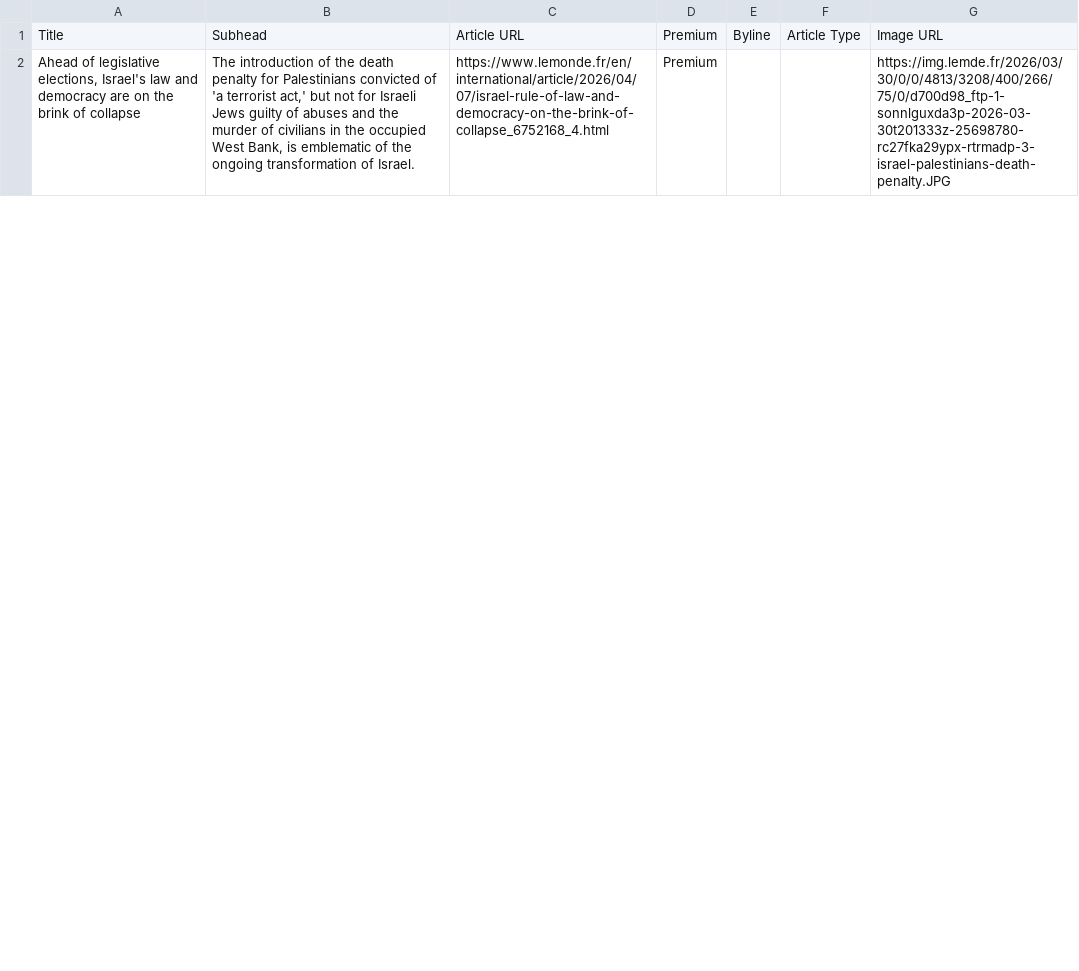
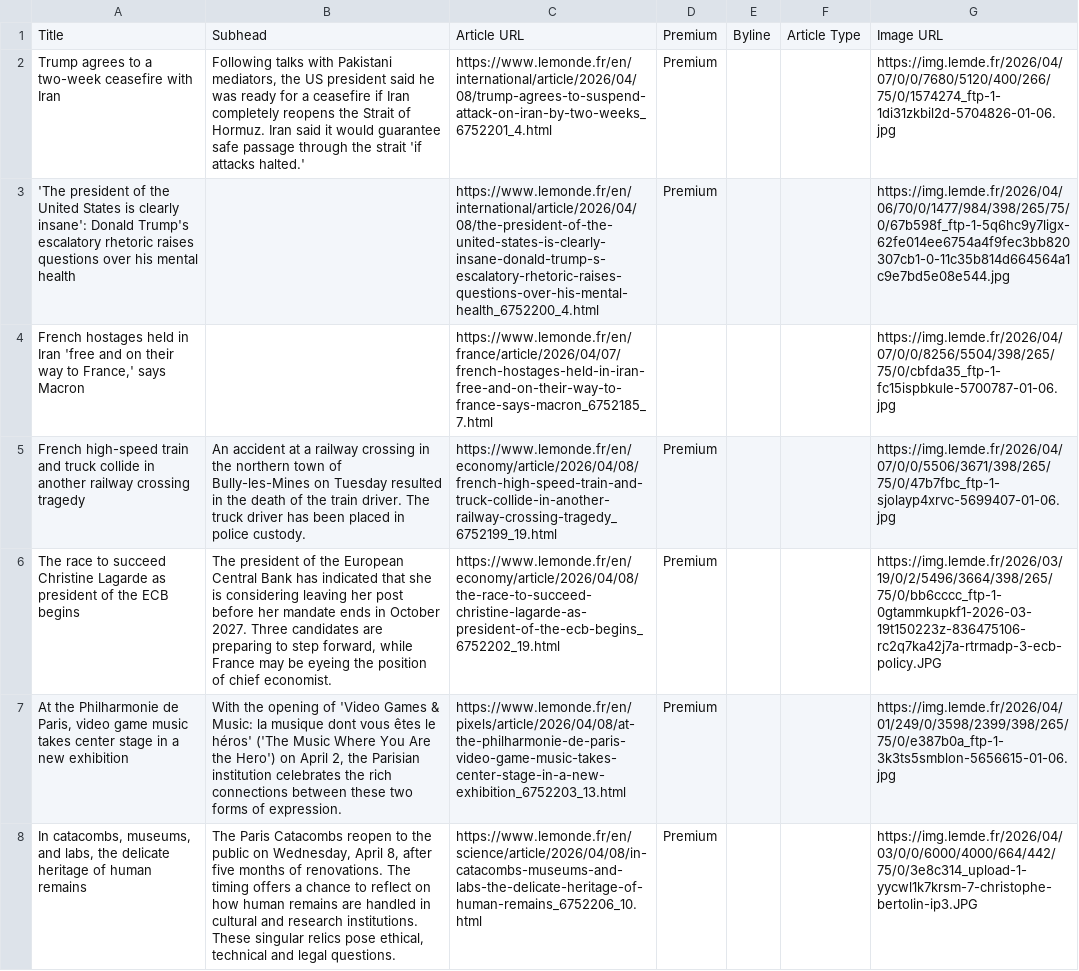
Before and after one commit to XiumeiDong/homework-07, a CSV file: le_monde_articles.csv, drawn as a sheet; only a part is shown; addresses are those after the commit; the diff covers the shown part only; the diff names each change by its address in the sheet, - before the commit and + after, or states it on an @@ line.

```diff
--- a/le_monde_articles.csv
+++ b/le_monde_articles.csv
+row 2: Trump agrees to a two-week ceasefire with Iran | Following talks with Pakistani mediators, the US president said he was ready for a ceasefire if Iran completely reopens the Strait of Hormuz. Iran said it would guarantee safe passage through the strait 'if attacks halted.' | https://www.lemonde.fr/en/international/article/2026/04/08/trump-agrees-to-suspend-attack-on-iran-by-two-weeks_6752201_4.html | Premium |  |  | https://img.lemde.fr/2026/04/07/0/0/7680/5120/400/266/75/0/1574274_ftp-1-1di31zkbil2d-5704826-01-06.jpg
+row 3: 'The president of the United States is clearly insane': Donald Trump's escalatory rhetoric raises questions over his mental health |  | https://www.lemonde.fr/en/international/article/2026/04/08/the-president-of-the-united-states-is-clearly-insane-donald-trump-s-escalatory-rhetoric-raises-questions-over-his-mental-health_6752200_4.html | Premium |  |  | https://img.lemde.fr/2026/04/06/70/0/1477/984/398/265/75/0/67b598f_ftp-1-5q6hc9y7ligx-62fe014ee6754a4f9fec3bb820307cb1-0-11c35b814d664564a1c9e7bd5e08e544.jpg
+row 4: French hostages held in Iran 'free and on their way to France,' says Macron |  | https://www.lemonde.fr/en/france/article/2026/04/07/french-hostages-held-in-iran-free-and-on-their-way-to-france-says-macron_6752185_7.html |  |  |  | https://img.lemde.fr/2026/04/07/0/0/8256/5504/398/265/75/0/cbfda35_ftp-1-fc15ispbkule-5700787-01-06.jpg
+row 5: French high-speed train and truck collide in another railway crossing tragedy | An accident at a railway crossing in the northern town of Bully-les-Mines on Tuesday resulted in the death of the train driver. The truck driver has been placed in police custody. | https://www.lemonde.fr/en/economy/article/2026/04/08/french-high-speed-train-and-truck-collide-in-another-railway-crossing-tragedy_6752199_19.html | Premium |  |  | https://img.lemde.fr/2026/04/07/0/0/5506/3671/398/265/75/0/47b7fbc_ftp-1-sjolayp4xrvc-5699407-01-06.jpg
+row 6: The race to succeed Christine Lagarde as president of the ECB begins | The president of the European Central Bank has indicated that she is considering leaving her post before her mandate ends in October 2027. Three candidates are preparing to step forward, while France may be eyeing the position of chief economist. | https://www.lemonde.fr/en/economy/article/2026/04/08/the-race-to-succeed-christine-lagarde-as-president-of-the-ecb-begins_6752202_19.html | Premium |  |  | https://img.lemde.fr/2026/03/19/0/2/5496/3664/398/265/75/0/bb6cccc_ftp-1-0gtammkupkf1-2026-03-19t150223z-836475106-rc2q7ka42j7a-rtrmadp-3-ecb-policy.JPG
+row 7: At the Philharmonie de Paris, video game music takes center stage in a new exhibition | With the opening of 'Video Games & Music: la musique dont vous êtes le héros' ('The Music Where You Are the Hero') on April 2, the Parisian institution celebrates the rich connections between these two forms of expression. | https://www.lemonde.fr/en/pixels/article/2026/04/08/at-the-philharmonie-de-paris-video-game-music-takes-center-stage-in-a-new-exhibition_6752203_13.html | Premium |  |  | https://img.lemde.fr/2026/04/01/249/0/3598/2399/398/265/75/0/e387b0a_ftp-1-3k3ts5smblon-5656615-01-06.jpg
-A8: Ahead of legislative elections, Israel's law and democracy are on the brink of collapse
+A8: In catacombs, museums, and labs, the delicate heritage of human remains
-B8: The introduction of the death penalty for Palestinians convicted of 'a terrorist act,' but not for Israeli Jews guilty of abuses and the murder of civilians in the occupied West Bank, is emblematic of the ongoing transformation of Israel.
+B8: The Paris Catacombs reopen to the public on Wednesday, April 8, after five months of renovations. The timing offers a chance to reflect on how human remains are handled in cultural and research institutions. These singular relics pose ethical, technical and legal questions.
-C8: https://www.lemonde.fr/en/international/article/2026/04/07/israel-rule-of-law-and-democracy-on-the-brink-of-collapse_6752168_4.html
+C8: https://www.lemonde.fr/en/science/article/2026/04/08/in-catacombs-museums-and-labs-the-delicate-heritage-of-human-remains_6752206_10.html
-G8: https://img.lemde.fr/2026/03/30/0/0/4813/3208/400/266/75/0/d700d98_ftp-1-sonnlguxda3p-2026-03-30t201333z-25698780-rc27fka29ypx-rtrmadp-3-israel-palestinians-death-penalty.JPG
+G8: https://img.lemde.fr/2026/04/03/0/0/6000/4000/664/442/75/0/3e8c314_upload-1-yycwl1k7krsm-7-christophe-bertolin-ip3.JPG
```
Also changed, not shown: 13 added rows, 19 removed rows and 9 edited cells elsewhere in this file.
